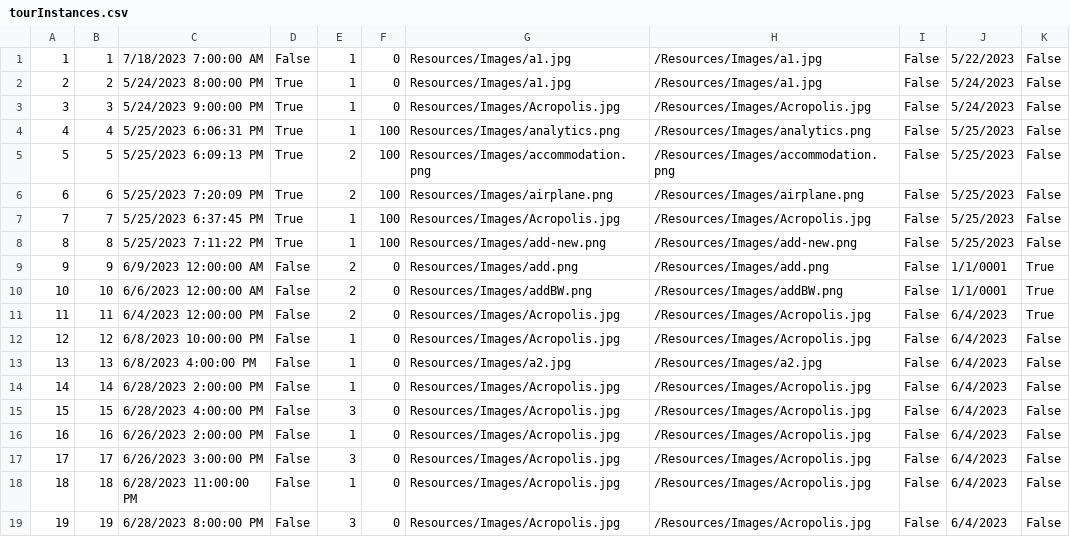
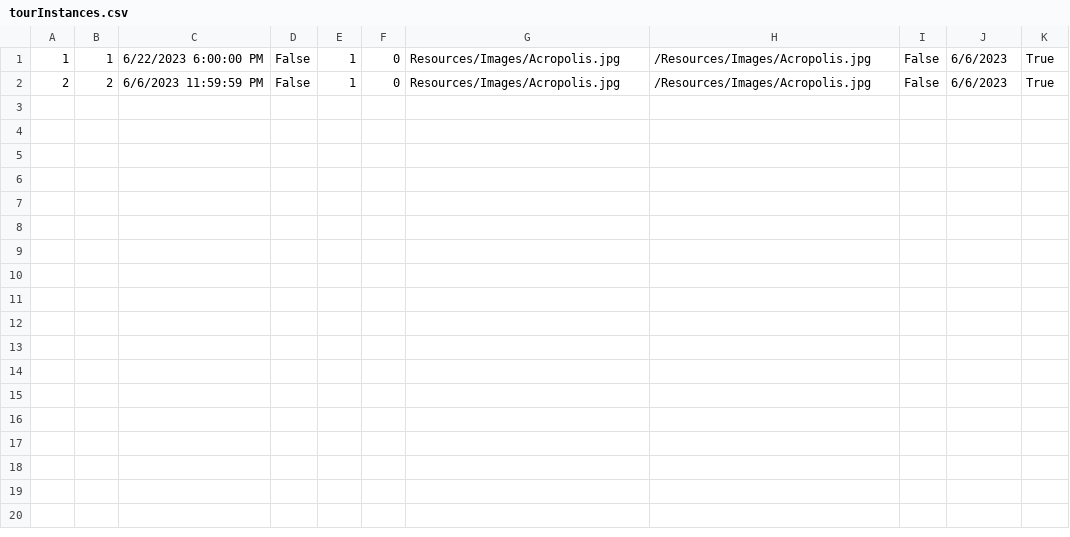
Before and after one commit to anjalovric/Tim1, a CSV file: InitialProject/Resources/Data/tourInstances.csv, drawn as a sheet.

```diff
--- a/InitialProject/Resources/Data/tourInstances.csv
+++ b/InitialProject/Resources/Data/tourInstances.csv
@@ -1,19 +1,2 @@
-1|1|7/18/2023 7:00:00 AM|False|1|0|Resources/Images/a1.jpg|/Resources/Images/a1.jpg|False|5/22/2023|False
-2|2|5/24/2023 8:00:00 PM|True|1|0|Resources/Images/a1.jpg|/Resources/Images/a1.jpg|False|5/24/2023|False
-3|3|5/24/2023 9:00:00 PM|True|1|0|Resources/Images/Acropolis.jpg|/Resources/Images/Acropolis.jpg|False|5/24/2023|False
-4|4|5/25/2023 6:06:31 PM|True|1|100|Resources/Images/analytics.png|/Resources/Images/analytics.png|False|5/25/2023|False
-5|5|5/25/2023 6:09:13 PM|True|2|100|Resources/Images/accommodation.png|/Resources/Images/accommodation.png|False|5/25/2023|False
-6|6|5/25/2023 7:20:09 PM|True|2|100|Resources/Images/airplane.png|/Resources/Images/airplane.png|False|5/25/2023|False
-7|7|5/25/2023 6:37:45 PM|True|1|100|Resources/Images/Acropolis.jpg|/Resources/Images/Acropolis.jpg|False|5/25/2023|False
-8|8|5/25/2023 7:11:22 PM|True|1|100|Resources/Images/add-new.png|/Resources/Images/add-new.png|False|5/25/2023|False
-9|9|6/9/2023 12:00:00 AM|False|2|0|Resources/Images/add.png|/Resources/Images/add.png|False|1/1/0001|True
-10|10|6/6/2023 12:00:00 AM|False|2|0|Resources/Images/addBW.png|/Resources/Images/addBW.png|False|1/1/0001|True
-11|11|6/4/2023 12:00:00 PM|False|2|0|Resources/Images/Acropolis.jpg|/Resources/Images/Acropolis.jpg|False|6/4/2023|True
-12|12|6/8/2023 10:00:00 PM|False|1|0|Resources/Images/Acropolis.jpg|/Resources/Images/Acropolis.jpg|False|6/4/2023|False
-13|13|6/8/2023 4:00:00 PM|False|1|0|Resources/Images/a2.jpg|/Resources/Images/a2.jpg|False|6/4/2023|False
-14|14|6/28/2023 2:00:00 PM|False|1|0|Resources/Images/Acropolis.jpg|/Resources/Images/Acropolis.jpg|False|6/4/2023|False
-15|15|6/28/2023 4:00:00 PM|False|3|0|Resources/Images/Acropolis.jpg|/Resources/Images/Acropolis.jpg|False|6/4/2023|False
-16|16|6/26/2023 2:00:00 PM|False|1|0|Resources/Images/Acropolis.jpg|/Resources/Images/Acropolis.jpg|False|6/4/2023|False
-17|17|6/26/2023 3:00:00 PM|False|3|0|Resources/Images/Acropolis.jpg|/Resources/Images/Acropolis.jpg|False|6/4/2023|False
-18|18|6/28/2023 11:00:00 PM|False|1|0|Resources/Images/Acropolis.jpg|/Resources/Images/Acropolis.jpg|False|6/4/2023|False
-19|19|6/28/2023 8:00:00 PM|False|3|0|Resources/Images/Acropolis.jpg|/Resources/Images/Acropolis.jpg|False|6/4/2023|False
+1|1|6/22/2023 6:00:00 PM|False|1|0|Resources/Images/Acropolis.jpg|/Resources/Images/Acropolis.jpg|False|6/6/2023|True
+2|2|6/6/2023 11:59:59 PM|False|1|0|Resources/Images/Acropolis.jpg|/Resources/Images/Acropolis.jpg|False|6/6/2023|True
```
Also changed, not shown: InitialProject/Resources/Data/ordinaryRequests.csv, 21 other files.
